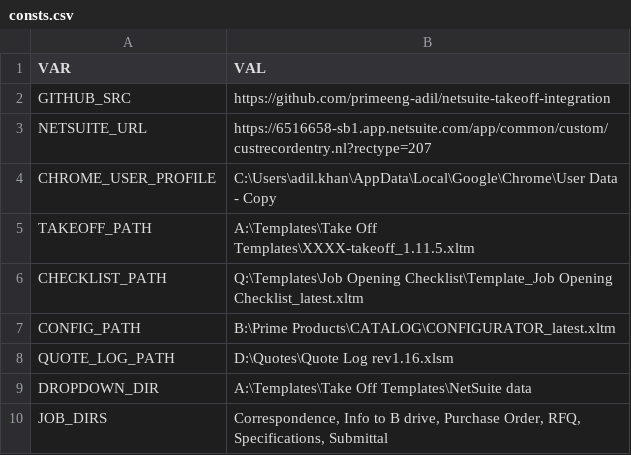
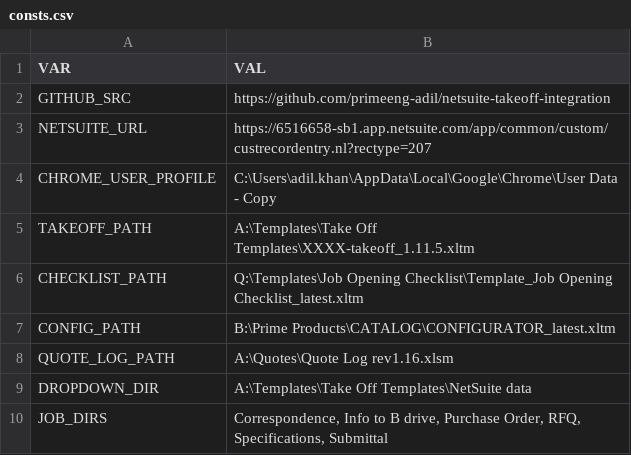
Before and after one commit to primeeng-adil/netsuite-takeoff-integration, a CSV file: src/data/consts.csv, drawn as a sheet.

Commit message:
Change Quote Log path.

```diff
--- a/src/data/consts.csv
+++ b/src/data/consts.csv
@@ -7,3 +7,3 @@ CHECKLIST_PATH,Q:\Templates\Job Opening Checklist\Template_Job Opening Checklist
 CONFIG_PATH,B:\Prime Products\CATALOG\CONFIGURATOR_latest.xltm
-QUOTE_LOG_PATH,D:\Quotes\Quote Log rev1.16.xlsm
+QUOTE_LOG_PATH,A:\Quotes\Quote Log rev1.16.xlsm
 DROPDOWN_DIR,A:\Templates\Take Off Templates\NetSuite data
```
